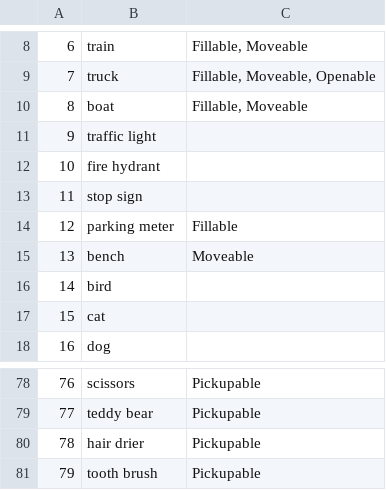
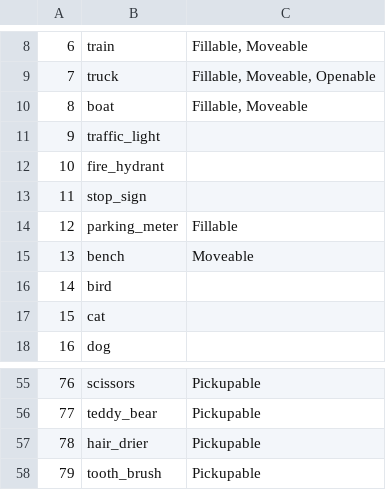
Before and after one commit to Anessa-Petteruti/HouseBot, a CSV file: detection_nouns_consistent.csv (was Detection Nouns Made Up Consistent - Sheet1.csv), drawn as a sheet; only a part is shown, gaps mark what is left out; the diff covers the shown part only.

```diff
--- a/Detection Nouns Made Up Consistent - Sheet1.csv
+++ b/detection_nouns_consistent.csv
@@ -10,6 +10,6 @@
 8,boat,"Fillable, Moveable"
-9,traffic light,
-10,fire hydrant,
-11,stop sign ,
-12,parking meter,Fillable
+9,traffic_light,
+10,fire_hydrant,
+11,stop_sign ,
+12,parking_meter,Fillable
 13,bench,Moveable
@@ -78,4 +55,4 @@
 76,scissors,Pickupable
-77,teddy bear,Pickupable
-78,hair drier,Pickupable
-79,tooth brush,Pickupable
+77,teddy_bear,Pickupable
+78,hair_drier,Pickupable
+79,tooth_brush,Pickupable
```
Also changed, not shown: 23 removed rows and 5 edited cells elsewhere in this file, overallAverageUsed.csv, 1 other file.
